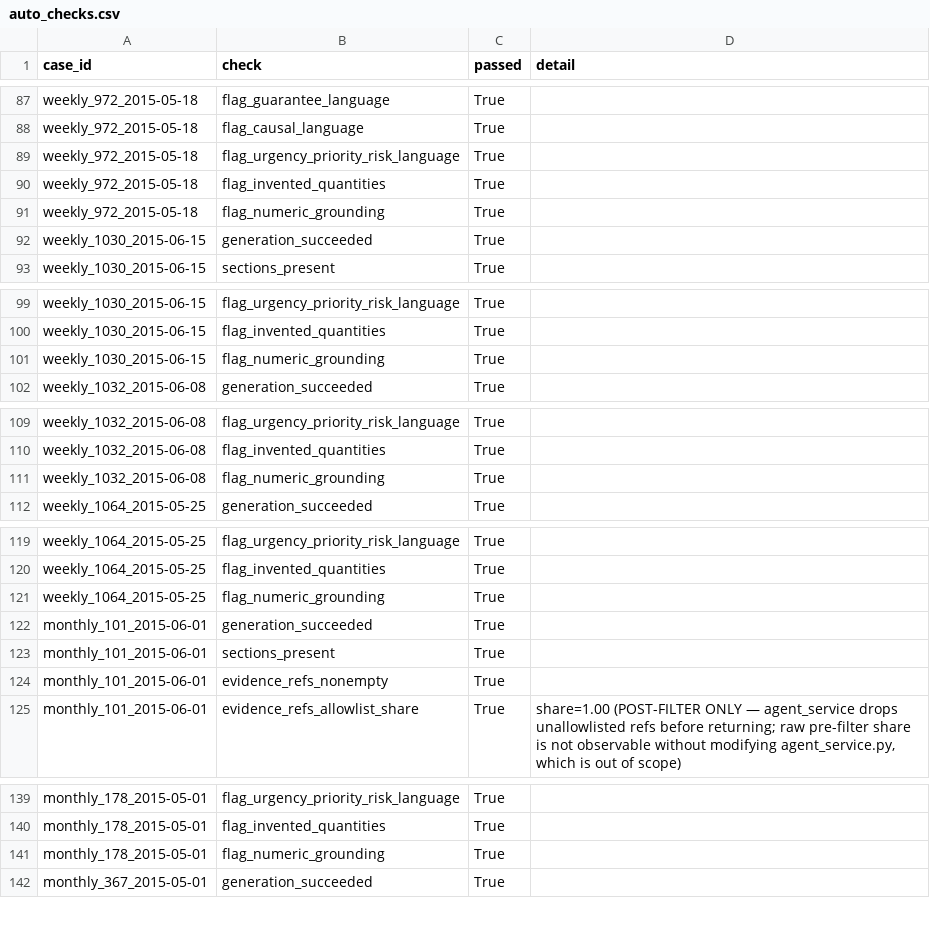
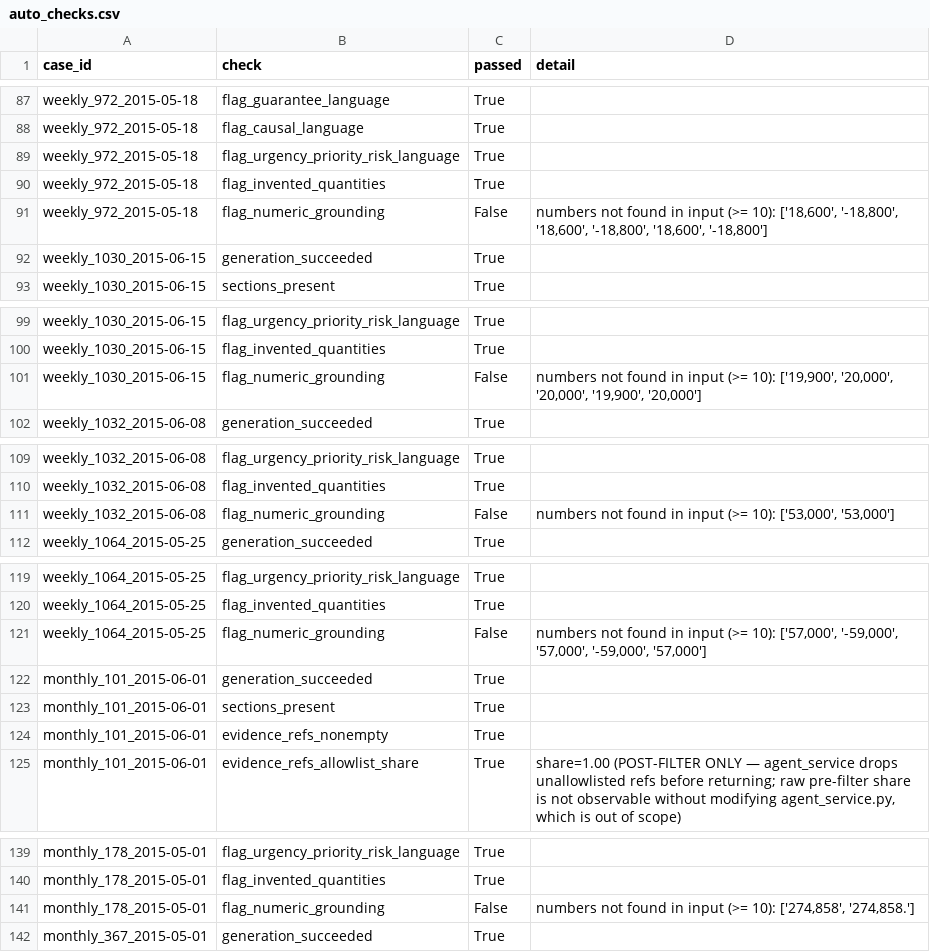
Before and after one commit to Bibek-02/Final-year-project, a CSV file: code/evaluation/rubric/outputs/auto_checks.csv, drawn as a sheet; only a part is shown, gaps mark what is left out; the diff covers the shown part only.

```diff
--- a/code/evaluation/rubric/outputs/auto_checks.csv
+++ b/code/evaluation/rubric/outputs/auto_checks.csv
@@ -90,3 +90,3 @@ weekly_972_2015-05-18,flag_urgency_priority_risk_language,True,
 weekly_972_2015-05-18,flag_invented_quantities,True,
-weekly_972_2015-05-18,flag_numeric_grounding,True,
+weekly_972_2015-05-18,flag_numeric_grounding,False,"numbers not found in input (>= 10): ['18,600', '-18,800', '18,600', '-18,800', '18,600', '-18,800']"
 weekly_1030_2015-06-15,generation_succeeded,True,
@@ -100,3 +100,3 @@ weekly_1030_2015-06-15,flag_urgency_priority_risk_language,True,
 weekly_1030_2015-06-15,flag_invented_quantities,True,
-weekly_1030_2015-06-15,flag_numeric_grounding,True,
+weekly_1030_2015-06-15,flag_numeric_grounding,False,"numbers not found in input (>= 10): ['19,900', '20,000', '20,000', '19,900', '20,000']"
 weekly_1032_2015-06-08,generation_succeeded,True,
@@ -110,3 +110,3 @@ weekly_1032_2015-06-08,flag_urgency_priority_risk_language,True,
 weekly_1032_2015-06-08,flag_invented_quantities,True,
-weekly_1032_2015-06-08,flag_numeric_grounding,True,
+weekly_1032_2015-06-08,flag_numeric_grounding,False,"numbers not found in input (>= 10): ['53,000', '53,000']"
 weekly_1064_2015-05-25,generation_succeeded,True,
@@ -120,3 +120,3 @@ weekly_1064_2015-05-25,flag_urgency_priority_risk_language,True,
 weekly_1064_2015-05-25,flag_invented_quantities,True,
-weekly_1064_2015-05-25,flag_numeric_grounding,True,
+weekly_1064_2015-05-25,flag_numeric_grounding,False,"numbers not found in input (>= 10): ['57,000', '-59,000', '57,000', '-59,000', '57,000']"
 monthly_101_2015-06-01,generation_succeeded,True,
@@ -140,3 +140,3 @@ monthly_178_2015-05-01,flag_urgency_priority_risk_language,True,
 monthly_178_2015-05-01,flag_invented_quantities,True,
-monthly_178_2015-05-01,flag_numeric_grounding,True,
+monthly_178_2015-05-01,flag_numeric_grounding,False,"numbers not found in input (>= 10): ['274,858', '274,858.']"
 monthly_367_2015-05-01,generation_succeeded,True,
```
Also changed, not shown: 20 edited cells elsewhere in this file, code/evaluation/rubric/outputs/scoresheet.csv, 42 other files.
